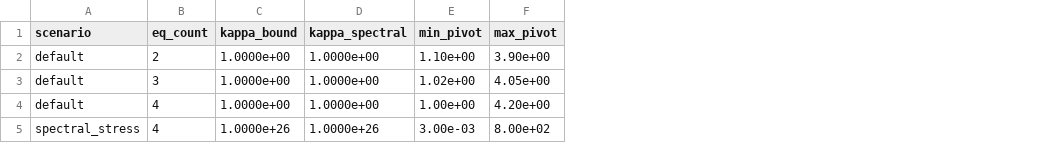
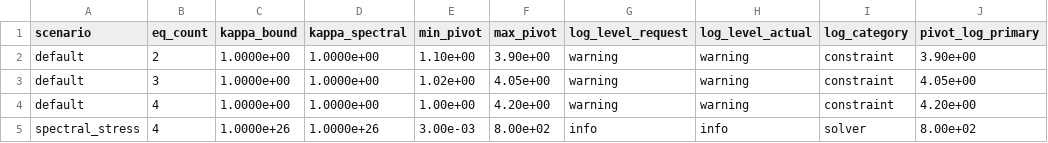
Before and after one commit to RyotaMaeno1227/OSS_CAE_FEM_salome, a CSV file: data/diagnostics/chrono_c_kkt_log.csv, drawn as a sheet; the diff names each change by its address in the sheet, - before the commit and + after, or states it on an @@ line.

Commit message:
Harden coupled diagnostics workflows

```diff
--- a/data/diagnostics/chrono_c_kkt_log.csv
+++ b/data/diagnostics/chrono_c_kkt_log.csv
+column G (log_level_request), rows 2-5: warning | warning | warning | info
+column H (log_level_actual), rows 2-5: warning | warning | warning | info
+column I (log_category), rows 2-5: constraint | constraint | constraint | solver
+column J (pivot_log_primary), rows 2-5: 3.90e+00 | 4.05e+00 | 4.20e+00 | 8.00e+02
```
Also changed, not shown: data/diagnostics/chrono_main_kkt_log.csv, 26 other files.
